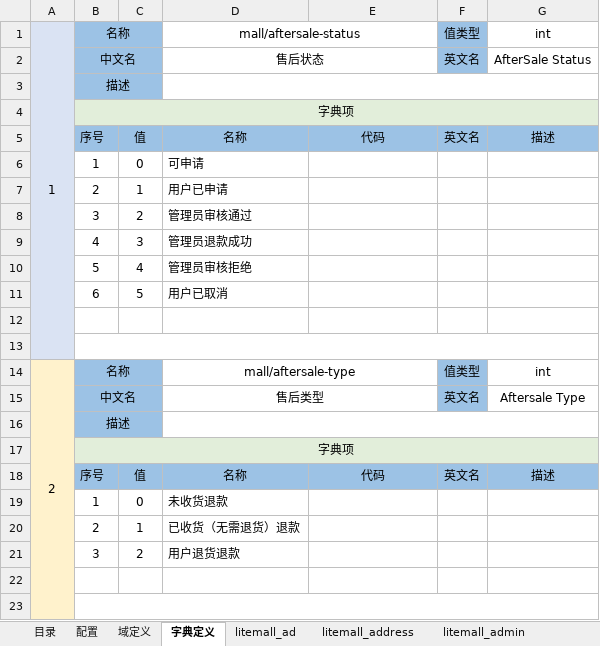
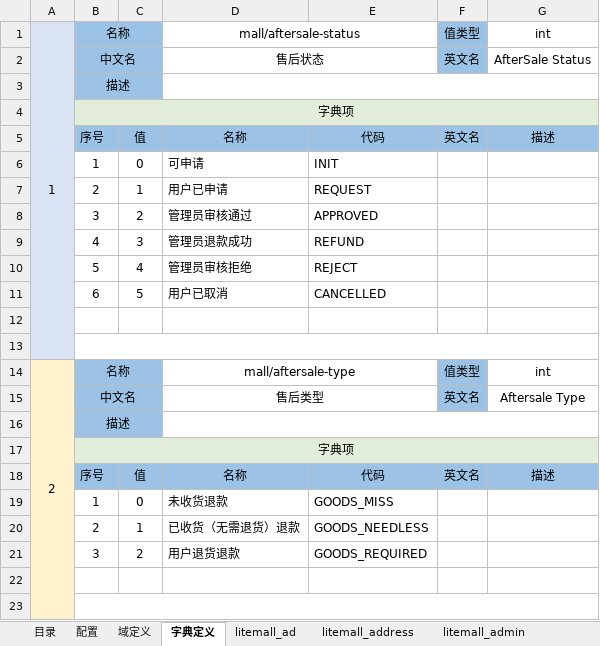
Before and after one commit to entropy-cloud/nop-app-mall, an Excel workbook: model/app-mall.orm.xlsx, sheet 字典定义, drawn as a sheet; only a part is shown; values as stored, in another font and other column widths than the file's, no borders; the diff names each change by its address in the sheet, - before the commit and + after, or states it on an @@ line.

```diff
--- a/model/app-mall.orm.xlsx (sheet 字典定义)
+++ b/model/app-mall.orm.xlsx (sheet 字典定义)
-E6: (empty)
+E6: INIT
-E7: (empty)
+E7: REQUEST
-E8: (empty)
+E8: APPROVED
-E9: (empty)
+E9: REFUND
-E10: (empty)
+E10: REJECT
-E11: (empty)
+E11: CANCELLED
-E19: (empty)
+E19: GOODS_MISS
-E20: (empty)
+E20: GOODS_NEEDLESS
-E21: (empty)
+E21: GOODS_REQUIRED
```
Also changed, not shown: sheet litemall_order_goods, sheet litemall_user, sheet litemall_search_history, sheet litemall_goods_product, sheet litemall_aftersale, other sheet tabs, 53 other files.
